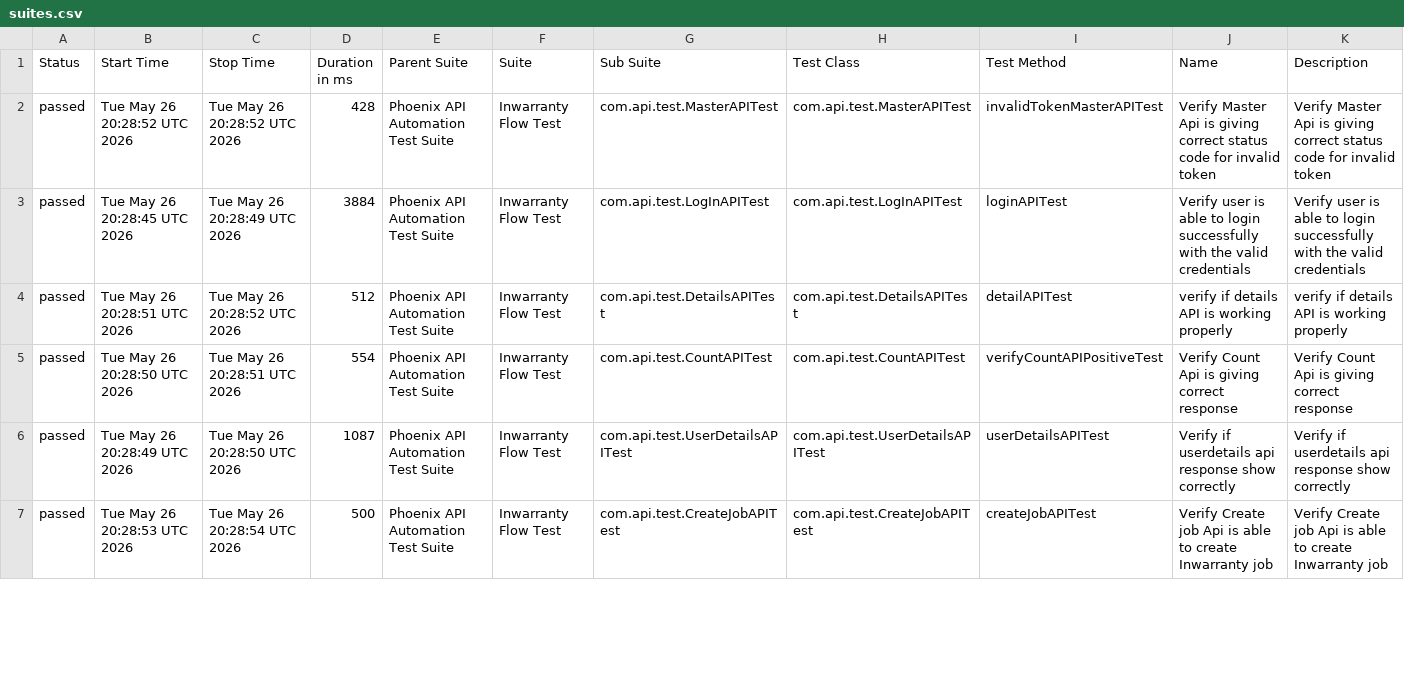
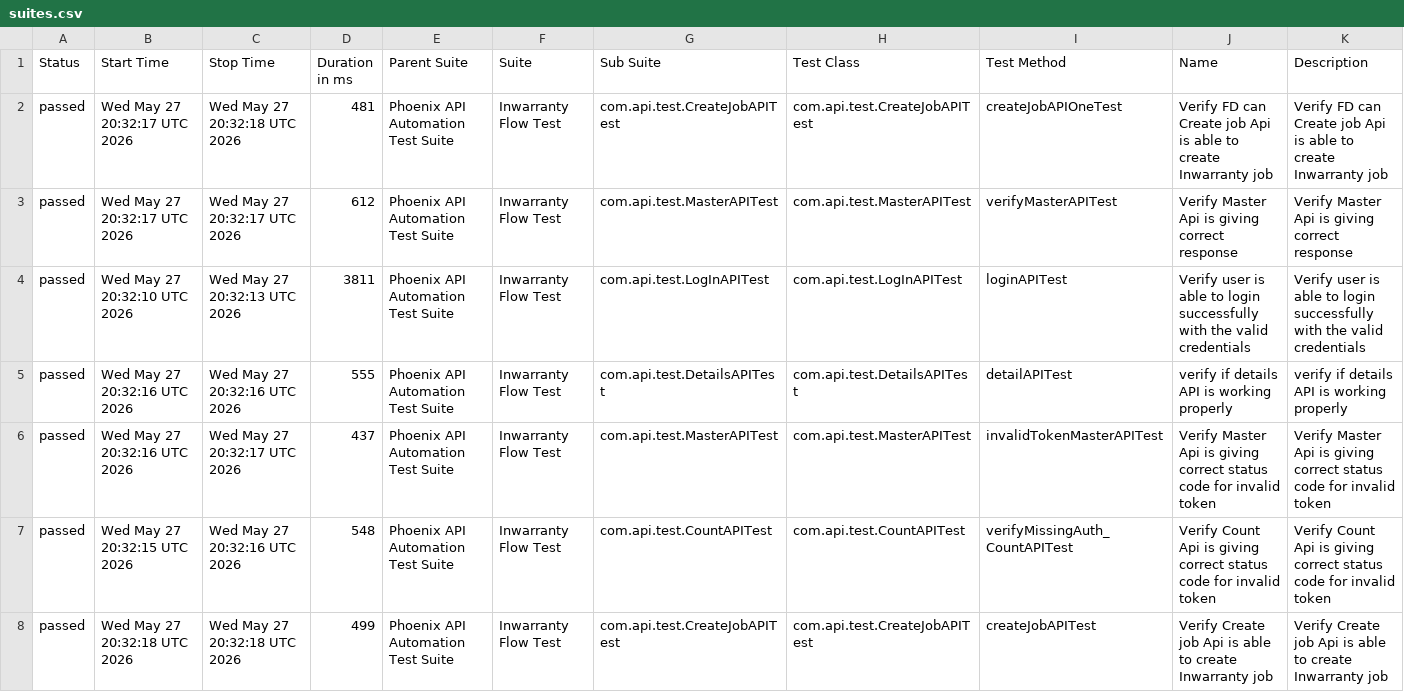
Before and after one commit to sailesh123kumar/PhoenixTestAutomationFramework, a CSV file: data/suites.csv, drawn as a sheet; only a part is shown; the diff covers the shown part only.

```diff
--- a/data/suites.csv
+++ b/data/suites.csv
@@ -1,7 +1,8 @@
 "Status","Start Time","Stop Time","Duration in ms","Parent Suite","Suite","Sub Suite","Test Class","Test Method","Name","Description"
-"passed","Tue May 26 20:28:52 UTC 2026","Tue May 26 20:28:52 UTC 2026","428","Phoenix API Automation Test Suite","Inwarranty Flow Test","com.api.test.MasterAPITest","com.api.test.MasterAPITest","invalidTokenMasterAPITest","Verify Master Api is giving correct status code for invalid token","Verify Master Api is giving correct status code for invalid token"
-"passed","Tue May 26 20:28:45 UTC 2026","Tue May 26 20:28:49 UTC 2026","3884","Phoenix API Automation Test Suite","Inwarranty Flow Test","com.api.test.LogInAPITest","com.api.test.LogInAPITest","loginAPITest","Verify user is able to login successfully with the valid credentials","Verify user is able to login successfully with the valid credentials"
-"passed","Tue May 26 20:28:51 UTC 2026","Tue May 26 20:28:52 UTC 2026","512","Phoenix API Automation Test Suite","Inwarranty Flow Test","com.api.test.DetailsAPITest","com.api.test.DetailsAPITest","detailAPITest","verify if details API is working properly","verify if details API is working properly"
-"passed","Tue May 26 20:28:50 UTC 2026","Tue May 26 20:28:51 UTC 2026","554","Phoenix API Automation Test Suite","Inwarranty Flow Test","com.api.test.CountAPITest","com.api.test.CountAPITest","verifyCountAPIPositiveTest","Verify Count Api is giving correct response","Verify Count Api is giving correct response"
-"passed","Tue May 26 20:28:49 UTC 2026","Tue May 26 20:28:50 UTC 2026","1087","Phoenix API Automation Test Suite","Inwarranty Flow Test","com.api.test.UserDetailsAPITest","com.api.test.UserDetailsAPITest","userDetailsAPITest","Verify if userdetails api response show correctly","Verify if userdetails api response show correctly"
-"passed","Tue May 26 20:28:53 UTC 2026","Tue May 26 20:28:54 UTC 2026","500","Phoenix API Automation Test Suite","Inwarranty Flow Test","com.api.test.CreateJobAPITest","com.api.test.CreateJobAPITest","createJobAPITest","Verify Create job Api is able to create Inwarranty job","Verify Create job Api is able to create Inwarranty job"
+"passed","Wed May 27 20:32:17 UTC 2026","Wed May 27 20:32:18 UTC 2026","481","Phoenix API Automation Test Suite","Inwarranty Flow Test","com.api.test.CreateJobAPITest","com.api.test.CreateJobAPITest","createJobAPIOneTest","Verify FD can Create job Api is able to create Inwarranty job","Verify FD can Create job Api is able to create Inwarranty job"
+"passed","Wed May 27 20:32:17 UTC 2026","Wed May 27 20:32:17 UTC 2026","612","Phoenix API Automation Test Suite","Inwarranty Flow Test","com.api.test.MasterAPITest","com.api.test.MasterAPITest","verifyMasterAPITest","Verify Master Api is giving correct response","Verify Master Api is giving correct response"
+"passed","Wed May 27 20:32:10 UTC 2026","Wed May 27 20:32:13 UTC 2026","3811","Phoenix API Automation Test Suite","Inwarranty Flow Test","com.api.test.LogInAPITest","com.api.test.LogInAPITest","loginAPITest","Verify user is able to login successfully with the valid credentials","Verify user is able to login successfully with the valid credentials"
+"passed","Wed May 27 20:32:16 UTC 2026","Wed May 27 20:32:16 UTC 2026","555","Phoenix API Automation Test Suite","Inwarranty Flow Test","com.api.test.DetailsAPITest","com.api.test.DetailsAPITest","detailAPITest","verify if details API is working properly","verify if details API is working properly"
+"passed","Wed May 27 20:32:16 UTC 2026","Wed May 27 20:32:17 UTC 2026","437","Phoenix API Automation Test Suite","Inwarranty Flow Test","com.api.test.MasterAPITest","com.api.test.MasterAPITest","invalidTokenMasterAPITest","Verify Master Api is giving correct status code for invalid token","Verify Master Api is giving correct status code for invalid token"
+"passed","Wed May 27 20:32:15 UTC 2026","Wed May 27 20:32:16 UTC 2026","548","Phoenix API Automation Test Suite","Inwarranty Flow Test","com.api.test.CountAPITest","com.api.test.CountAPITest","verifyMissingAuth_CountAPITest","Verify Count Api is giving correct status code for invalid token","Verify Count Api is giving correct status code for invalid token"
+"passed","Wed May 27 20:32:18 UTC 2026","Wed May 27 20:32:18 UTC 2026","499","Phoenix API Automation Test Suite","Inwarranty Flow Test","com.api.test.CreateJobAPITest","com.api.test.CreateJobAPITest","createJobAPITest","Verify Create job Api is able to create Inwarranty job","Verify Create job Api is able to create Inwarranty job"
```
Also changed, not shown: 1 removed row and 14 edited cells elsewhere in this file, data/behaviors.csv, 47 other files.
